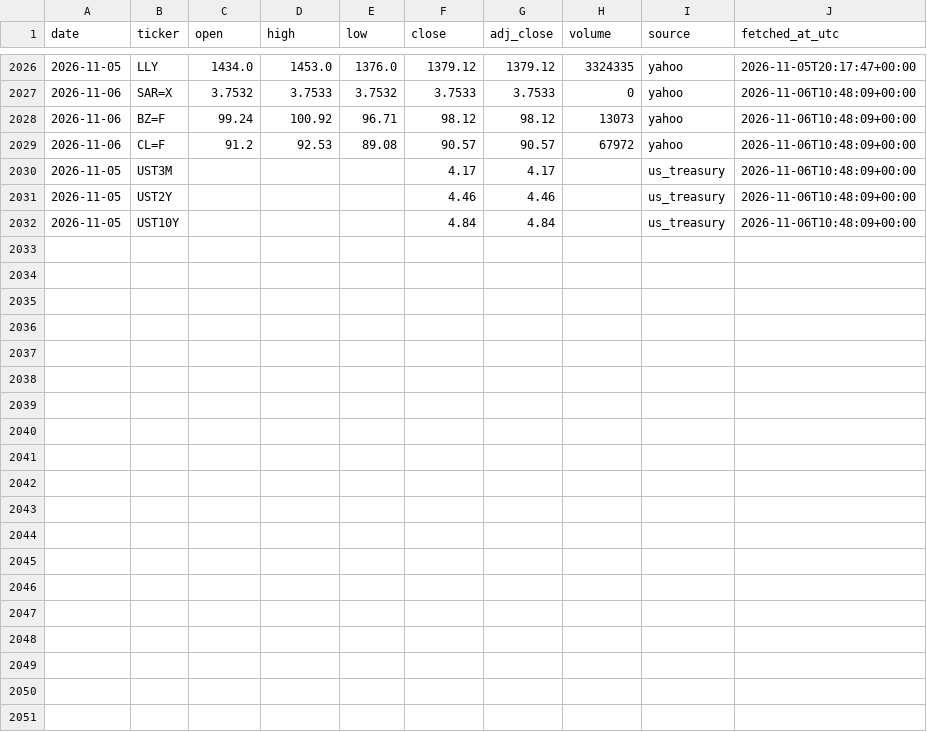
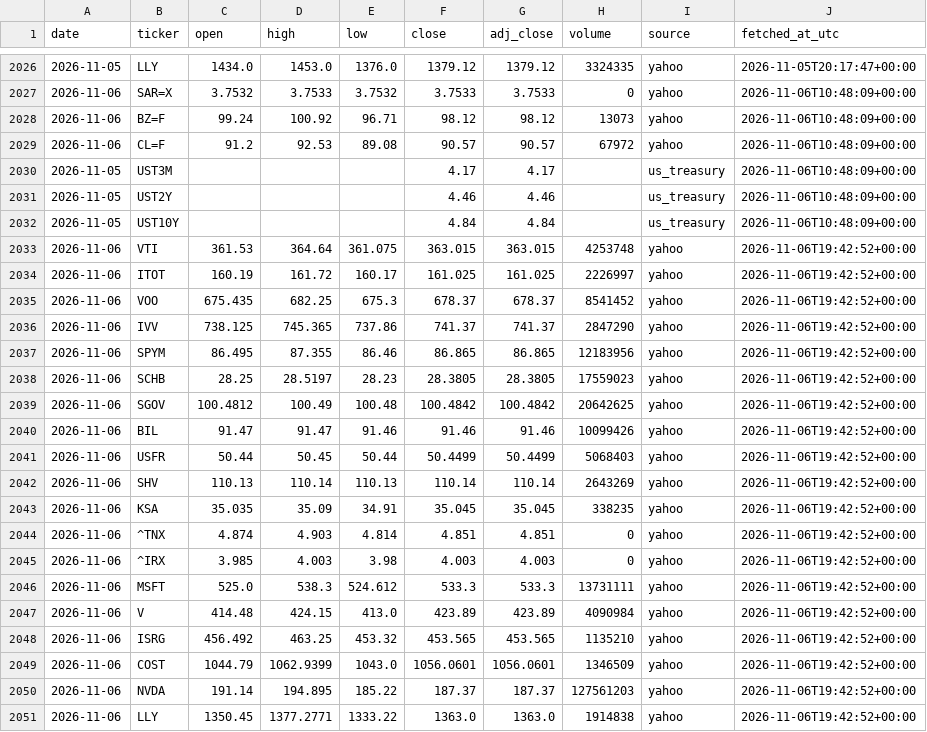
Before and after one commit to 88Fares/sentinel, a CSV file: data/prices_daily.csv, drawn as a sheet; only a part is shown, gaps mark what is left out; the diff names each change by its address in the sheet, - before the commit and + after, or states it on an @@ line.

```diff
--- a/data/prices_daily.csv
+++ b/data/prices_daily.csv
+row 2033: 2026-11-06 | VTI | 361.53 | 364.64 | 361.075 | 363.015 | 363.015 | 4253748 | yahoo | 2026-11-06T19:42:52+00:00
+row 2034: 2026-11-06 | ITOT | 160.19 | 161.72 | 160.17 | 161.025 | 161.025 | 2226997 | yahoo | 2026-11-06T19:42:52+00:00
+row 2035: 2026-11-06 | VOO | 675.435 | 682.25 | 675.3 | 678.37 | 678.37 | 8541452 | yahoo | 2026-11-06T19:42:52+00:00
+row 2036: 2026-11-06 | IVV | 738.125 | 745.365 | 737.86 | 741.37 | 741.37 | 2847290 | yahoo | 2026-11-06T19:42:52+00:00
+row 2037: 2026-11-06 | SPYM | 86.495 | 87.355 | 86.46 | 86.865 | 86.865 | 12183956 | yahoo | 2026-11-06T19:42:52+00:00
+row 2038: 2026-11-06 | SCHB | 28.25 | 28.5197 | 28.23 | 28.3805 | 28.3805 | 17559023 | yahoo | 2026-11-06T19:42:52+00:00
+row 2039: 2026-11-06 | SGOV | 100.4812 | 100.49 | 100.48 | 100.4842 | 100.4842 | 20642625 | yahoo | 2026-11-06T19:42:52+00:00
+row 2040: 2026-11-06 | BIL | 91.47 | 91.47 | 91.46 | 91.46 | 91.46 | 10099426 | yahoo | 2026-11-06T19:42:52+00:00
+row 2041: 2026-11-06 | USFR | 50.44 | 50.45 | 50.44 | 50.4499 | 50.4499 | 5068403 | yahoo | 2026-11-06T19:42:52+00:00
+row 2042: 2026-11-06 | SHV | 110.13 | 110.14 | 110.13 | 110.14 | 110.14 | 2643269 | yahoo | 2026-11-06T19:42:52+00:00
+row 2043: 2026-11-06 | KSA | 35.035 | 35.09 | 34.91 | 35.045 | 35.045 | 338235 | yahoo | 2026-11-06T19:42:52+00:00
+row 2044: 2026-11-06 | ^TNX | 4.874 | 4.903 | 4.814 | 4.851 | 4.851 | 0 | yahoo | 2026-11-06T19:42:52+00:00
+row 2045: 2026-11-06 | ^IRX | 3.985 | 4.003 | 3.98 | 4.003 | 4.003 | 0 | yahoo | 2026-11-06T19:42:52+00:00
+row 2046: 2026-11-06 | MSFT | 525.0 | 538.3 | 524.612 | 533.3 | 533.3 | 13731111 | yahoo | 2026-11-06T19:42:52+00:00
+row 2047: 2026-11-06 | V | 414.48 | 424.15 | 413.0 | 423.89 | 423.89 | 4090984 | yahoo | 2026-11-06T19:42:52+00:00
+row 2048: 2026-11-06 | ISRG | 456.492 | 463.25 | 453.32 | 453.565 | 453.565 | 1135210 | yahoo | 2026-11-06T19:42:52+00:00
+row 2049: 2026-11-06 | COST | 1044.79 | 1062.9399 | 1043.0 | 1056.0601 | 1056.0601 | 1346509 | yahoo | 2026-11-06T19:42:52+00:00
+row 2050: 2026-11-06 | NVDA | 191.14 | 194.895 | 185.22 | 187.37 | 187.37 | 127561203 | yahoo | 2026-11-06T19:42:52+00:00
+row 2051: 2026-11-06 | LLY | 1350.45 | 1377.2771 | 1333.22 | 1363.0 | 1363.0 | 1914838 | yahoo | 2026-11-06T19:42:52+00:00
```
Also changed, not shown: data/fetch_log.csv, 3 other files.
